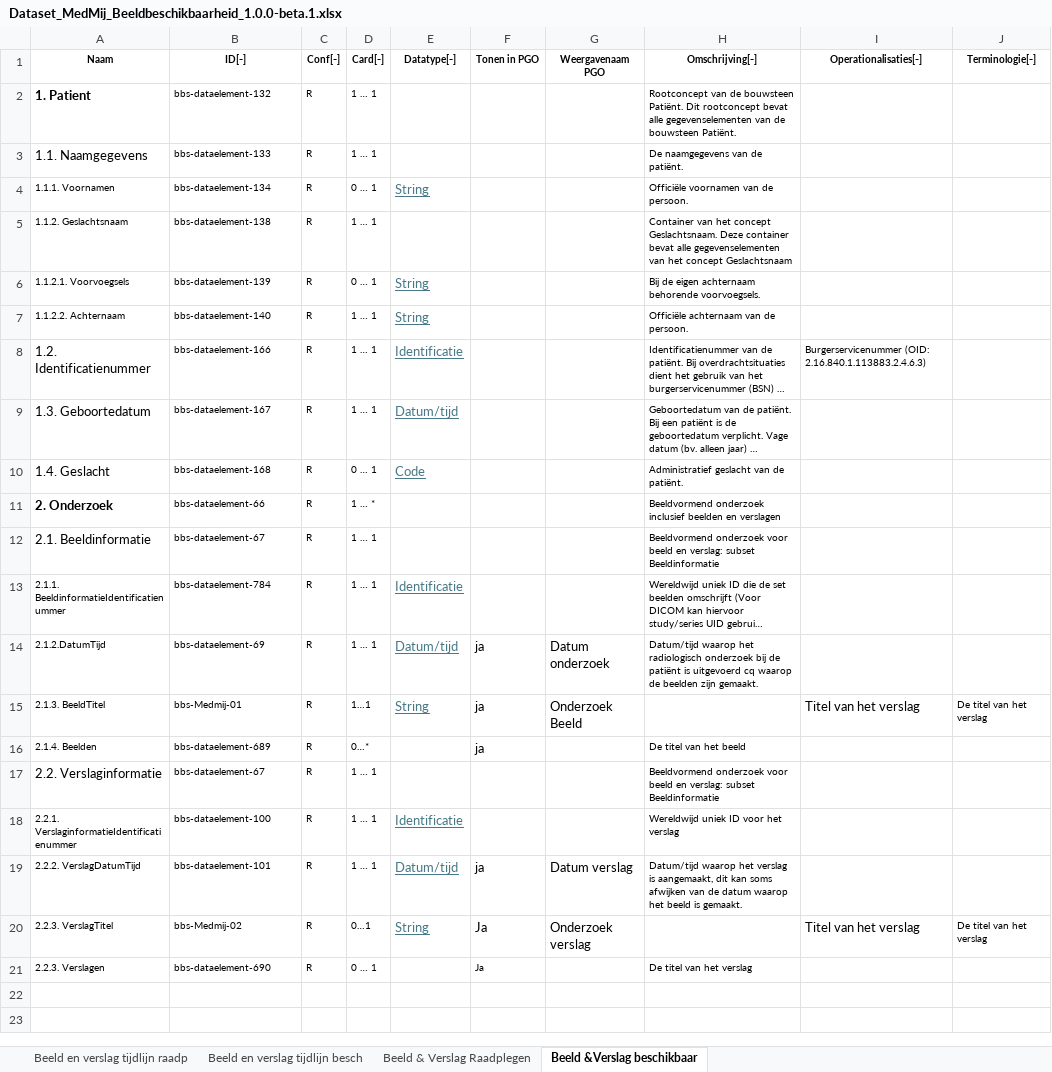
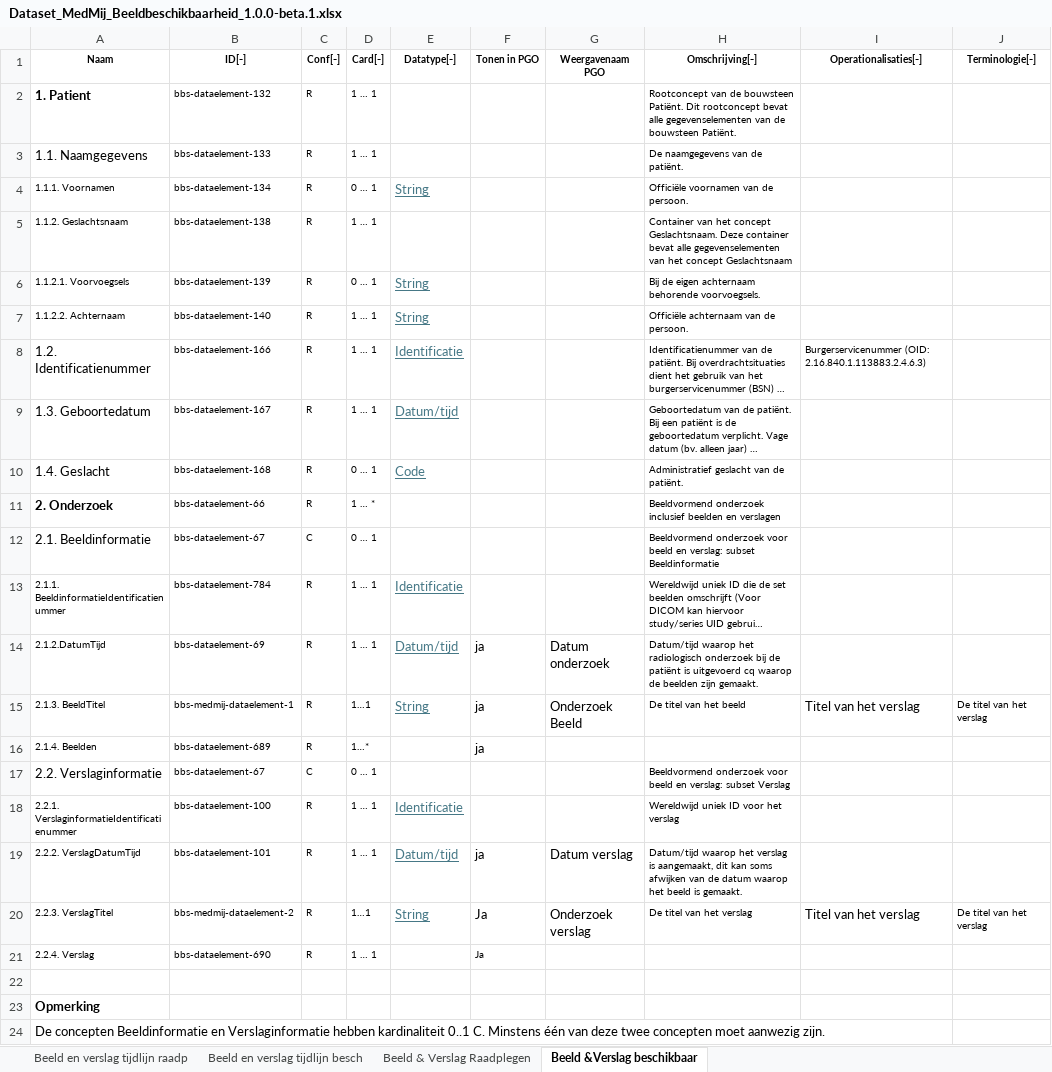
Before and after one commit to Stichting-MedMij/MedMij-R4-ImageAvailability, an Excel workbook: dataset/Dataset_MedMij_Beeldbeschikbaarheid_1.0.0-beta.1.xlsx, sheet Beeld &Verslag beschikbaar, drawn as a sheet; only a part is shown; long unchanged cells end in …; values as stored, in another font and other column widths than the file's, no borders; rows hold the shown columns only; the diff names each change by its address in the sheet, - before the commit and + after, or states it on an @@ line.

Commit message:
DOSINZAGE2-514: Updated dataset

```diff
--- a/dataset/Dataset_MedMij_Beeldbeschikbaarheid_1.0.0-beta.1.xlsx (sheet Beeld &Verslag beschikbaar)
+++ b/dataset/Dataset_MedMij_Beeldbeschikbaarheid_1.0.0-beta.1.xlsx (sheet Beeld &Verslag beschikbaar)
-C12 (Conf[‑]): R
+C12 (Conf[‑]): C
-D12 (Card[‑]): 1 … 1
+D12 (Card[‑]): 0 … 1
-B15 (ID[‑]): bbs-Medmij-01
+B15 (ID[‑]): bbs-medmij-dataelement-1
-H15 (Omschrijving[‑]): (empty)
+H15 (Omschrijving[‑]): De titel van het beeld
-D16 (Card[‑]): 0…*
+D16 (Card[‑]): 1…*
-H16 (Omschrijving[‑]): De titel van het beeld
+H16 (Omschrijving[‑]): (empty)
-C17 (Conf[‑]): R
+C17 (Conf[‑]): C
-D17 (Card[‑]): 1 … 1
+D17 (Card[‑]): 0 … 1
-H17 (Omschrijving[‑]): …verslag: subset Beeldinformatie
+H17 (Omschrijving[‑]): …verslag: subset Verslag
-B20 (ID[‑]): bbs-Medmij-02
+B20 (ID[‑]): bbs-medmij-dataelement-2
-D20 (Card[‑]): 0…1
+D20 (Card[‑]): 1…1
-H20 (Omschrijving[‑]): (empty)
+H20 (Omschrijving[‑]): De titel van het verslag
-A21 (Naam): 2.2.3. Verslagen
+A21 (Naam): 2.2.4. Verslag
-D21 (Card[‑]): 0 … 1
+D21 (Card[‑]): 1 … 1
-H21 (Omschrijving[‑]): De titel van het verslag
+H21 (Omschrijving[‑]): (empty)
+row 22: (empty)
+row 23: Opmerking
+row 24: De concepten Beeldinformatie en Verslaginformatie hebben kardinaliteit 0..1 C. Minstens één van deze twee concepten moet aanwezig zijn.
```
Also changed, not shown: sheet Beeld en verslag tijdlijn besch.
